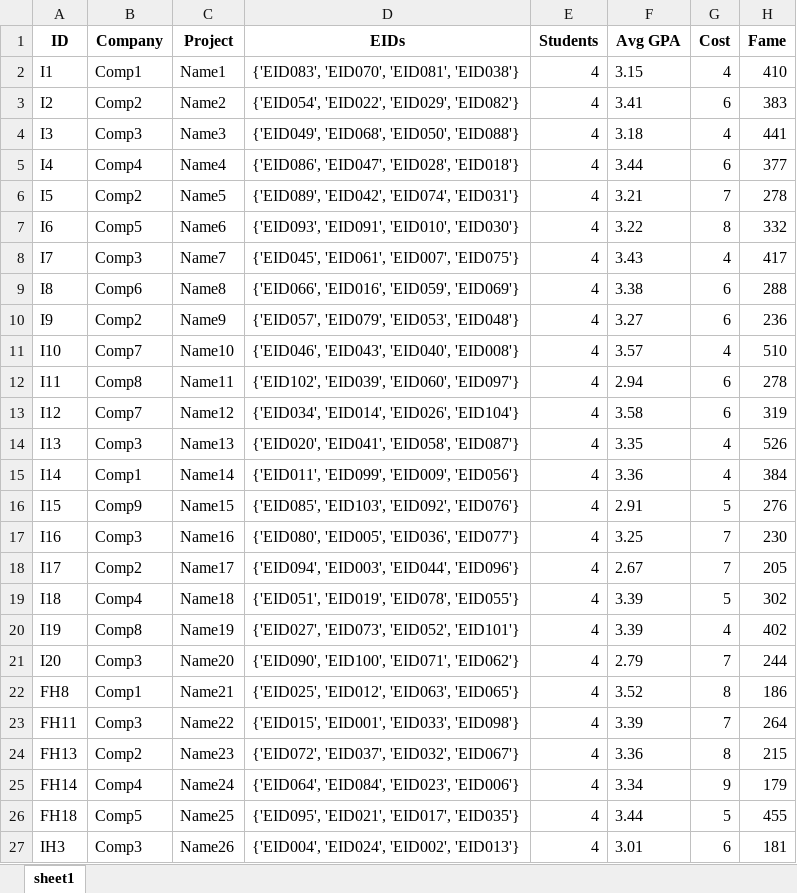
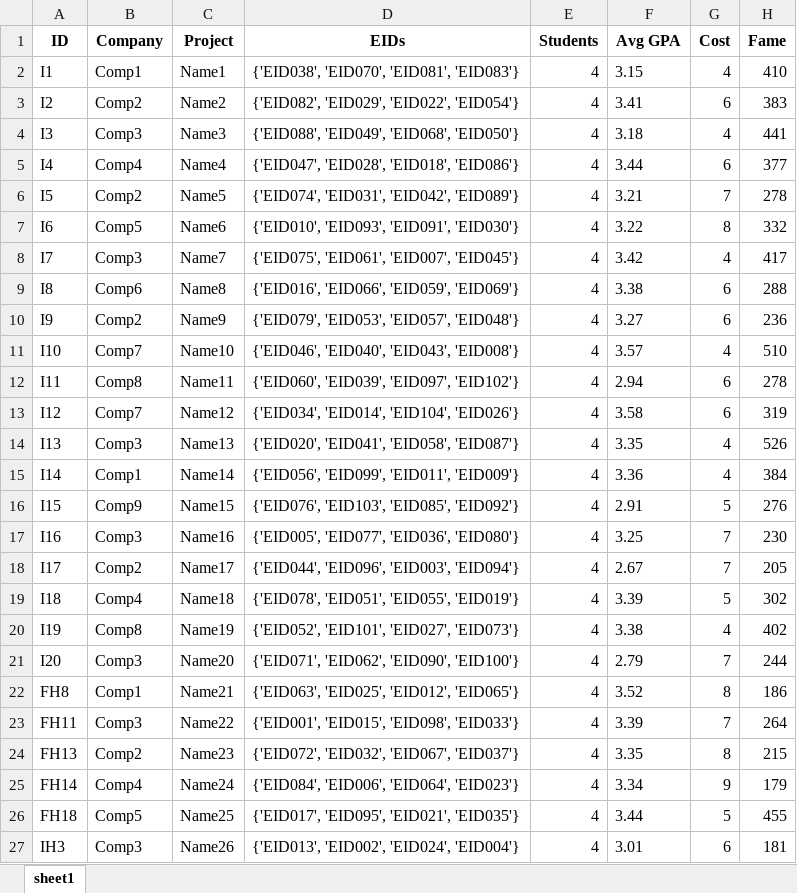
Before and after one commit to Martin8156/Computer-Application-for-Team-Formation-in-Capstone-Design, an Excel workbook: dashboard/backend/Downloads/Sorted Projects/Sorted_Groups.xlsx, sheet sheet1, drawn as a sheet; only a part is shown; values as stored, in another font and other column widths than the file's, no borders; the diff names each change by its address in the sheet, - before the commit and + after, or states it on an @@ line.

```diff
--- a/dashboard/backend/Downloads/Sorted Projects/Sorted_Groups.xlsx (sheet sheet1)
+++ b/dashboard/backend/Downloads/Sorted Projects/Sorted_Groups.xlsx (sheet sheet1)
-D2 (EIDs): {'EID083', 'EID070', 'EID081', 'EID038'}
+D2 (EIDs): {'EID038', 'EID070', 'EID081', 'EID083'}
-D3 (EIDs): {'EID054', 'EID022', 'EID029', 'EID082'}
+D3 (EIDs): {'EID082', 'EID029', 'EID022', 'EID054'}
-D4 (EIDs): {'EID049', 'EID068', 'EID050', 'EID088'}
+D4 (EIDs): {'EID088', 'EID049', 'EID068', 'EID050'}
-D5 (EIDs): {'EID086', 'EID047', 'EID028', 'EID018'}
+D5 (EIDs): {'EID047', 'EID028', 'EID018', 'EID086'}
-D6 (EIDs): {'EID089', 'EID042', 'EID074', 'EID031'}
+D6 (EIDs): {'EID074', 'EID031', 'EID042', 'EID089'}
-D7 (EIDs): {'EID093', 'EID091', 'EID010', 'EID030'}
+D7 (EIDs): {'EID010', 'EID093', 'EID091', 'EID030'}
-D8 (EIDs): {'EID045', 'EID061', 'EID007', 'EID075'}
+D8 (EIDs): {'EID075', 'EID061', 'EID007', 'EID045'}
-F8 (Avg GPA): 3.43
+F8 (Avg GPA): 3.42
-D9 (EIDs): {'EID066', 'EID016', 'EID059', 'EID069'}
+D9 (EIDs): {'EID016', 'EID066', 'EID059', 'EID069'}
-D10 (EIDs): {'EID057', 'EID079', 'EID053', 'EID048'}
+D10 (EIDs): {'EID079', 'EID053', 'EID057', 'EID048'}
-D11 (EIDs): {'EID046', 'EID043', 'EID040', 'EID008'}
+D11 (EIDs): {'EID046', 'EID040', 'EID043', 'EID008'}
-D12 (EIDs): {'EID102', 'EID039', 'EID060', 'EID097'}
+D12 (EIDs): {'EID060', 'EID039', 'EID097', 'EID102'}
-D13 (EIDs): {'EID034', 'EID014', 'EID026', 'EID104'}
+D13 (EIDs): {'EID034', 'EID014', 'EID104', 'EID026'}
-D15 (EIDs): {'EID011', 'EID099', 'EID009', 'EID056'}
+D15 (EIDs): {'EID056', 'EID099', 'EID011', 'EID009'}
-D16 (EIDs): {'EID085', 'EID103', 'EID092', 'EID076'}
+D16 (EIDs): {'EID076', 'EID103', 'EID085', 'EID092'}
-D17 (EIDs): {'EID080', 'EID005', 'EID036', 'EID077'}
+D17 (EIDs): {'EID005', 'EID077', 'EID036', 'EID080'}
-D18 (EIDs): {'EID094', 'EID003', 'EID044', 'EID096'}
+D18 (EIDs): {'EID044', 'EID096', 'EID003', 'EID094'}
-D19 (EIDs): {'EID051', 'EID019', 'EID078', 'EID055'}
+D19 (EIDs): {'EID078', 'EID051', 'EID055', 'EID019'}
-D20 (EIDs): {'EID027', 'EID073', 'EID052', 'EID101'}
+D20 (EIDs): {'EID052', 'EID101', 'EID027', 'EID073'}
-F20 (Avg GPA): 3.39
+F20 (Avg GPA): 3.38
-D21 (EIDs): {'EID090', 'EID100', 'EID071', 'EID062'}
+D21 (EIDs): {'EID071', 'EID062', 'EID090', 'EID100'}
-D22 (EIDs): {'EID025', 'EID012', 'EID063', 'EID065'}
+D22 (EIDs): {'EID063', 'EID025', 'EID012', 'EID065'}
-D23 (EIDs): {'EID015', 'EID001', 'EID033', 'EID098'}
+D23 (EIDs): {'EID001', 'EID015', 'EID098', 'EID033'}
-D24 (EIDs): {'EID072', 'EID037', 'EID032', 'EID067'}
+D24 (EIDs): {'EID072', 'EID032', 'EID067', 'EID037'}
-F24 (Avg GPA): 3.36
+F24 (Avg GPA): 3.35
-D25 (EIDs): {'EID064', 'EID084', 'EID023', 'EID006'}
+D25 (EIDs): {'EID084', 'EID006', 'EID064', 'EID023'}
-D26 (EIDs): {'EID095', 'EID021', 'EID017', 'EID035'}
+D26 (EIDs): {'EID017', 'EID095', 'EID021', 'EID035'}
-D27 (EIDs): {'EID004', 'EID024', 'EID002', 'EID013'}
+D27 (EIDs): {'EID013', 'EID002', 'EID024', 'EID004'}
```
Also changed, not shown: 2 other files.
